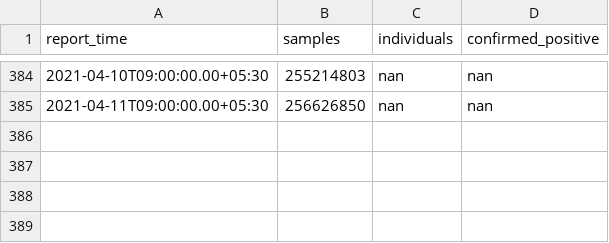
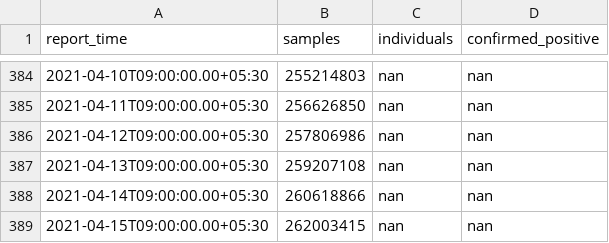
Before and after one commit to jishnupdas/Covid-19-IND, a CSV file: data/testing.csv, drawn as a sheet; only a part is shown, gaps mark what is left out.

```diff
--- a/data/testing.csv
+++ b/data/testing.csv
@@ -385 +385,5 @@ report_time,samples,individuals,confirmed_positive
 2021-04-11T09:00:00.00+05:30,256626850,nan,nan
+2021-04-12T09:00:00.00+05:30,257806986,nan,nan
+2021-04-13T09:00:00.00+05:30,259207108,nan,nan
+2021-04-14T09:00:00.00+05:30,260618866,nan,nan
+2021-04-15T09:00:00.00+05:30,262003415,nan,nan
```
Also changed, not shown: data/confirmed.csv, data/cured.csv, 5 other files.
